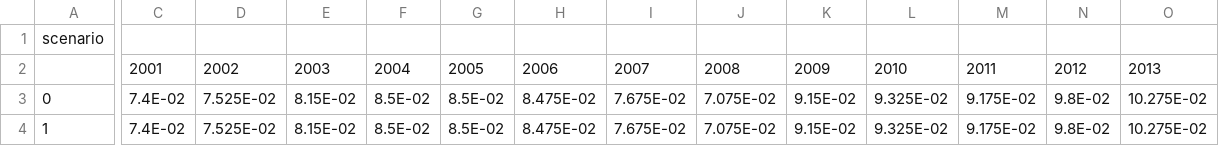
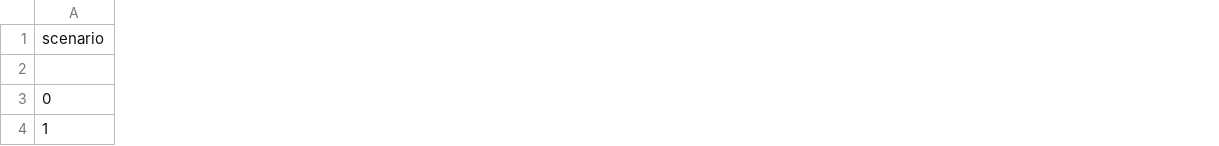
Before and after one commit to leeseungho90/Til-BaseModel, a CSV file: til_base_model/param/chomageCOR.csv, drawn as a sheet; only a part is shown, gaps mark what is left out; removed rows and columns are numbered as before the commit, all else as after; the diff covers the shown part only; the diff names each change by its address in the sheet, - before the commit and + after, or states it on an @@ line.

```diff
--- a/til_base_model/param/chomageCOR.csv
+++ b/til_base_model/param/chomageCOR.csv
-column C, rows 2-4: 2001 | 7.4E-02 | 7.4E-02
-column D, rows 2-4: 2002 | 7.525E-02 | 7.525E-02
-column E, rows 2-4: 2003 | 8.15E-02 | 8.15E-02
-column F, rows 2-4: 2004 | 8.5E-02 | 8.5E-02
-column G, rows 2-4: 2005 | 8.5E-02 | 8.5E-02
-column H, rows 2-4: 2006 | 8.475E-02 | 8.475E-02
-column I, rows 2-4: 2007 | 7.675E-02 | 7.675E-02
-column J, rows 2-4: 2008 | 7.075E-02 | 7.075E-02
-column K, rows 2-4: 2009 | 9.15E-02 | 9.15E-02
-column L, rows 2-4: 2010 | 9.325E-02 | 9.325E-02
-column M, rows 2-4: 2011 | 9.175E-02 | 9.175E-02
-column N, rows 2-4: 2012 | 9.8E-02 | 9.8E-02
-column O, rows 2-4: 2013 | 10.275E-02 | 10.275E-02
```
Also changed, not shown: 4 added columns and 3 edited cells elsewhere in this file, 2 other files.
